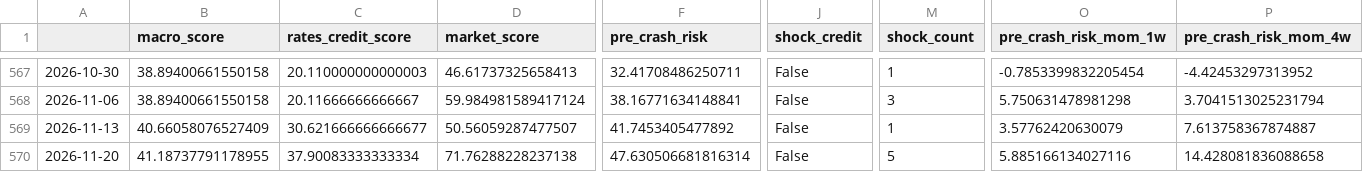
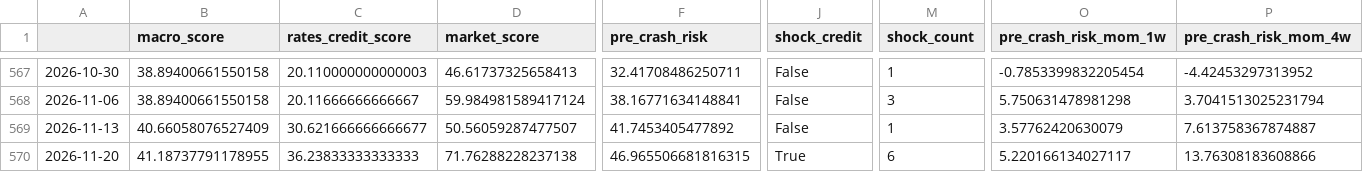
Before and after one commit to subin001893-cmyk/stock-scanner-results, a CSV file: latest/weekly_results.csv, drawn as a sheet; only a part is shown, gaps mark what is left out; the diff names each change by its address in the sheet, - before the commit and + after, or states it on an @@ line.

```diff
--- a/latest/weekly_results.csv
+++ b/latest/weekly_results.csv
-C570 (rates_credit_score): 37.90083333333334
+C570 (rates_credit_score): 36.23833333333333
-F570 (pre_crash_risk): 47.630506681816314
+F570 (pre_crash_risk): 46.965506681816315
-J570 (shock_credit): False
+J570 (shock_credit): True
-M570 (shock_count): 5
+M570 (shock_count): 6
-O570 (pre_crash_risk_mom_1w): 5.885166134027116
+O570 (pre_crash_risk_mom_1w): 5.220166134027117
-P570 (pre_crash_risk_mom_4w): 14.428081836088658
+P570 (pre_crash_risk_mom_4w): 13.76308183608866
```
Also changed, not shown: latest/fred_macro_weekly.csv, latest/sector_rotation_report.csv, 8 other files.
